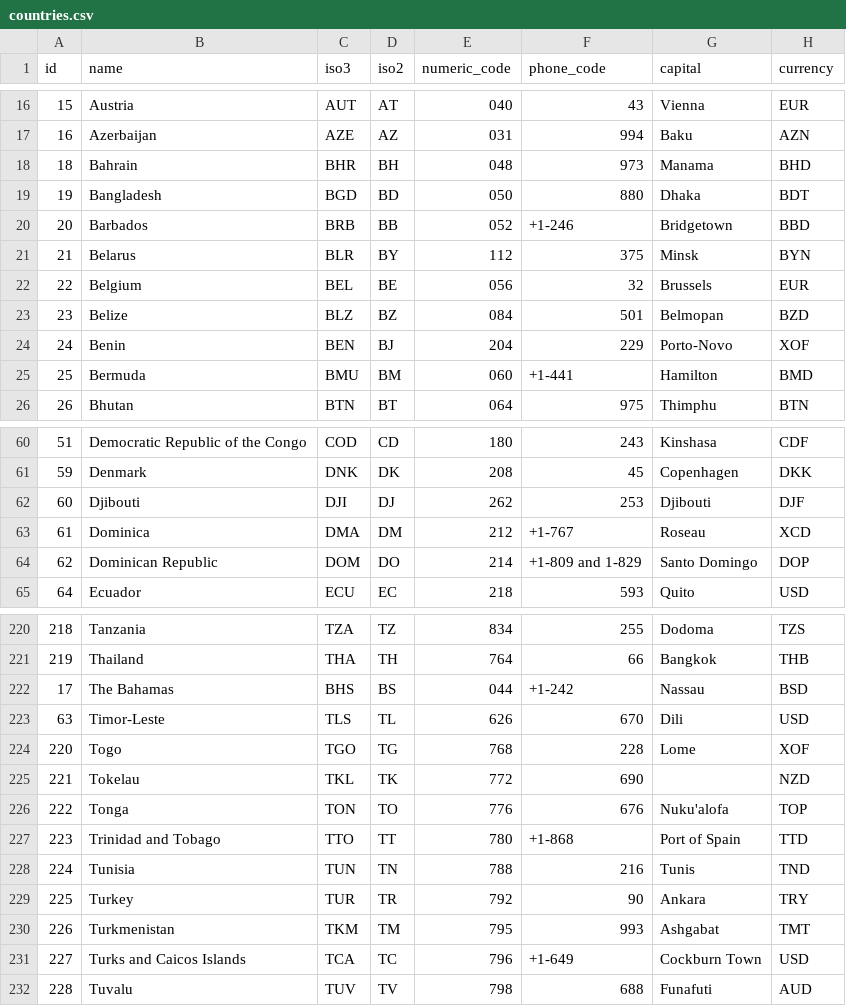
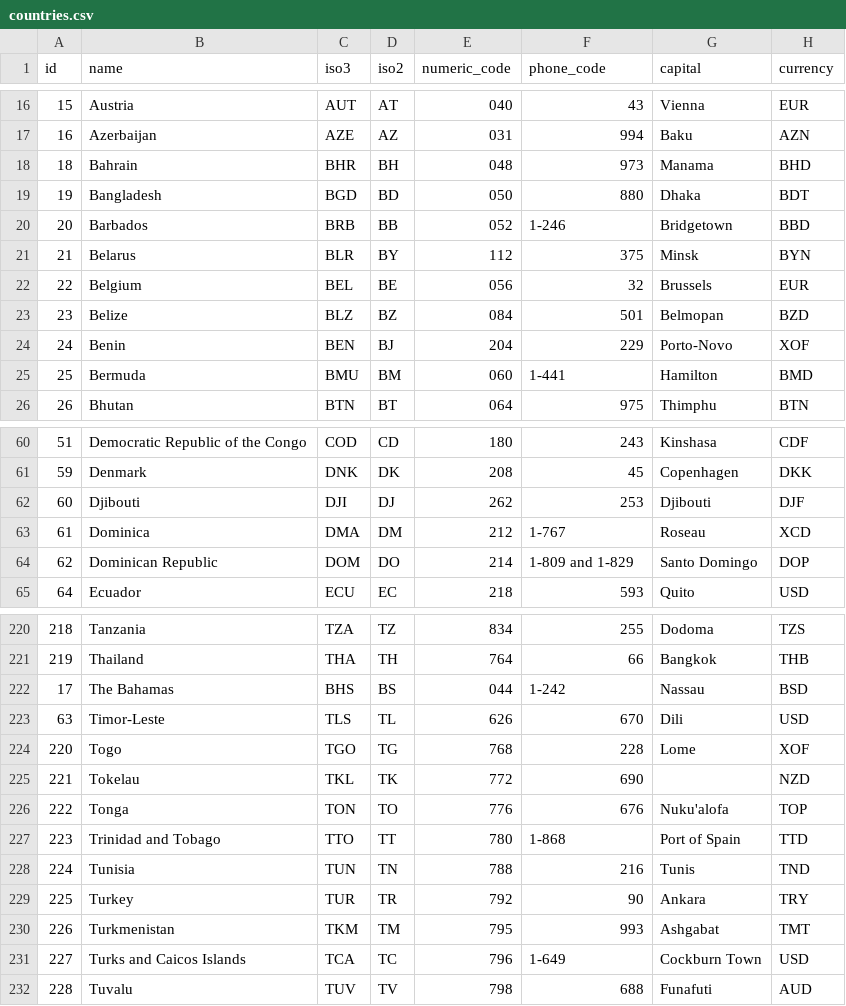
Before and after one commit to dr5hn/countries-states-cities-database, a CSV file: csv/countries.csv, drawn as a sheet; only a part is shown, gaps mark what is left out; the diff covers the shown part only; the diff names each change by its address in the sheet, - before the commit and + after, or states it on an @@ line.

```diff
--- a/csv/countries.csv
+++ b/csv/countries.csv
-F20 (phone_code): +1-246
+F20 (phone_code): 1-246
-F25 (phone_code): +1-441
+F25 (phone_code): 1-441
-F63 (phone_code): +1-767
+F63 (phone_code): 1-767
-F64 (phone_code): +1-809 and 1-829
+F64 (phone_code): 1-809 and 1-829
-F222 (phone_code): +1-242
+F222 (phone_code): 1-242
-F227 (phone_code): +1-868
+F227 (phone_code): 1-868
-F231 (phone_code): +1-649
+F231 (phone_code): 1-649
```
Also changed, not shown: 19 edited cells elsewhere in this file, 38 other files.
